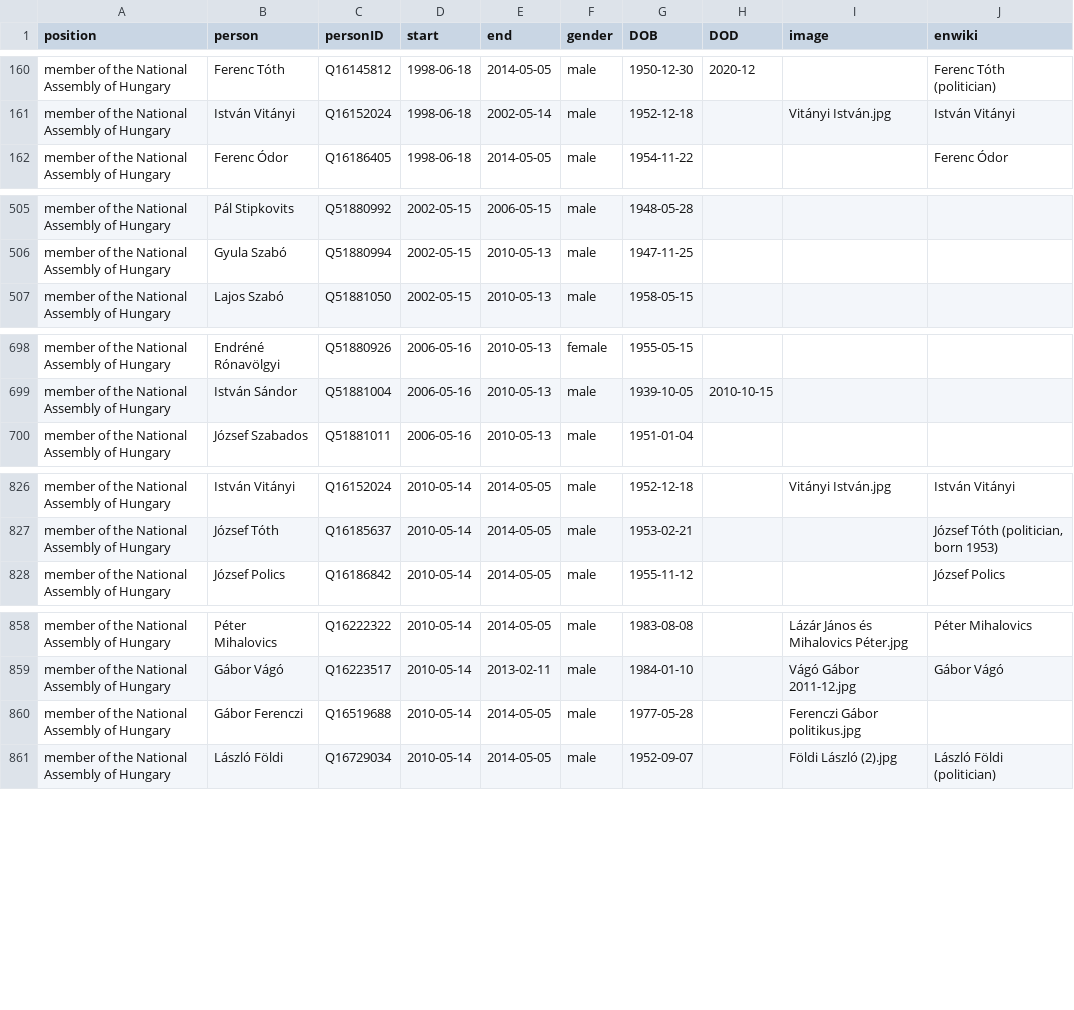
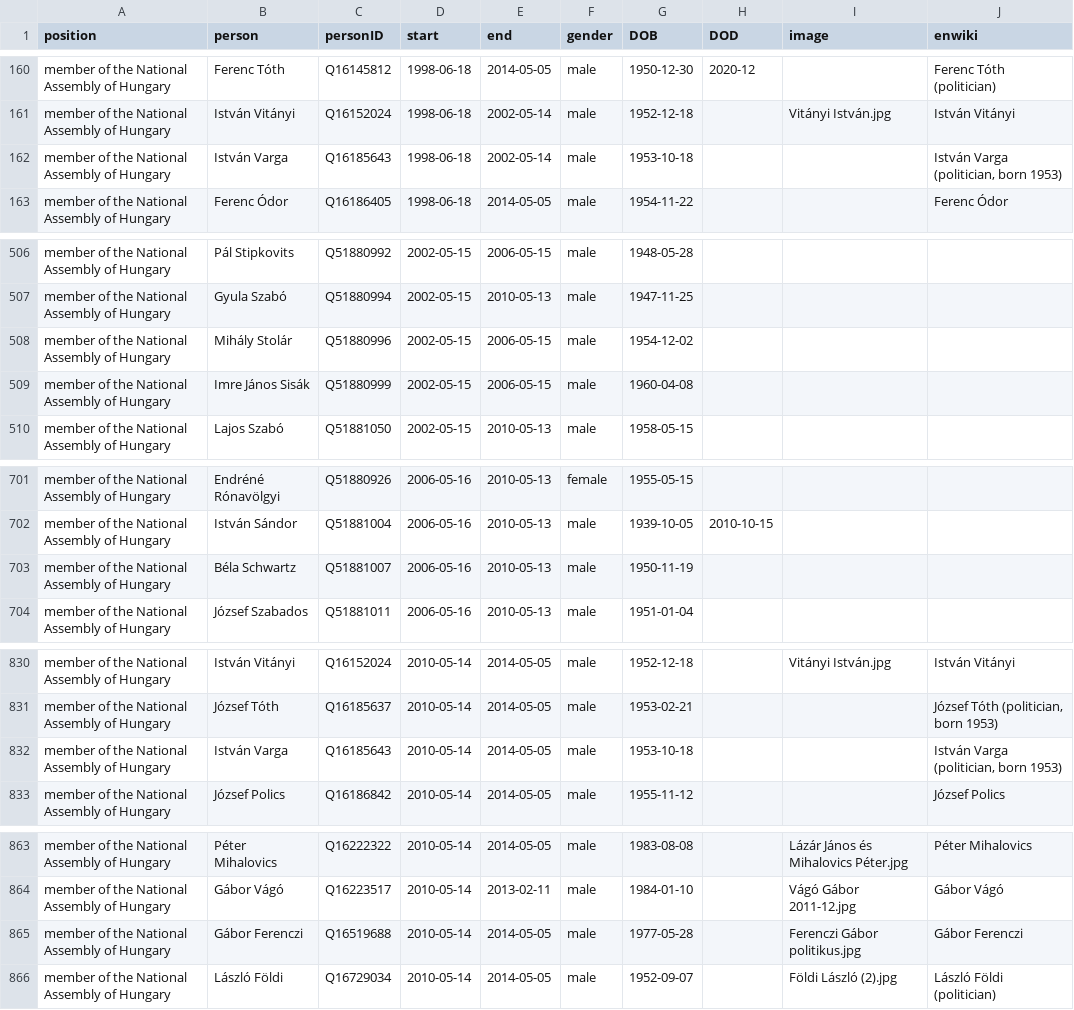
Before and after one commit to every-politician-scrapers/hungary-cabinet, a CSV file: html/legislators.csv, drawn as a sheet; only a part is shown, gaps mark what is left out; the diff covers the shown part only.

```diff
--- a/html/legislators.csv
+++ b/html/legislators.csv
@@ -161,2 +161,3 @@ member of the National Assembly of Hungary,Ferenc Tóth,Q16145812,1998-06-18,201
 member of the National Assembly of Hungary,István Vitányi,Q16152024,1998-06-18,2002-05-14,male,1952-12-18,,Vitányi István.jpg,István Vitányi
+member of the National Assembly of Hungary,István Varga,Q16185643,1998-06-18,2002-05-14,male,1953-10-18,,,"István Varga (politician, born 1953)"
 member of the National Assembly of Hungary,Ferenc Ódor,Q16186405,1998-06-18,2014-05-05,male,1954-11-22,,,Ferenc Ódor
@@ -506,2 +507,4 @@ member of the National Assembly of Hungary,Pál Stipkovits,Q51880992,2002-05-15,
 member of the National Assembly of Hungary,Gyula Szabó,Q51880994,2002-05-15,2010-05-13,male,1947-11-25,,,
+member of the National Assembly of Hungary,Mihály Stolár,Q51880996,2002-05-15,2006-05-15,male,1954-12-02,,,
+member of the National Assembly of Hungary,Imre János Sisák,Q51880999,2002-05-15,2006-05-15,male,1960-04-08,,,
 member of the National Assembly of Hungary,Lajos Szabó,Q51881050,2002-05-15,2010-05-13,male,1958-05-15,,,
@@ -699,2 +702,3 @@ member of the National Assembly of Hungary,Endréné Rónavölgyi,Q51880926,2006
 member of the National Assembly of Hungary,István Sándor,Q51881004,2006-05-16,2010-05-13,male,1939-10-05,2010-10-15,,
+member of the National Assembly of Hungary,Béla Schwartz,Q51881007,2006-05-16,2010-05-13,male,1950-11-19,,,
 member of the National Assembly of Hungary,József Szabados,Q51881011,2006-05-16,2010-05-13,male,1951-01-04,,,
@@ -827,2 +831,3 @@ member of the National Assembly of Hungary,István Vitányi,Q16152024,2010-05-14
 member of the National Assembly of Hungary,József Tóth,Q16185637,2010-05-14,2014-05-05,male,1953-02-21,,,"József Tóth (politician, born 1953)"
+member of the National Assembly of Hungary,István Varga,Q16185643,2010-05-14,2014-05-05,male,1953-10-18,,,"István Varga (politician, born 1953)"
 member of the National Assembly of Hungary,József Polics,Q16186842,2010-05-14,2014-05-05,male,1955-11-12,,,József Polics
@@ -859,3 +864,3 @@ member of the National Assembly of Hungary,Péter Mihalovics,Q16222322,2010-05-1
 member of the National Assembly of Hungary,Gábor Vágó,Q16223517,2010-05-14,2013-02-11,male,1984-01-10,,Vágó Gábor 2011-12.jpg,Gábor Vágó
-member of the National Assembly of Hungary,Gábor Ferenczi,Q16519688,2010-05-14,2014-05-05,male,1977-05-28,,Ferenczi Gábor politikus.jpg,
+member of the National Assembly of Hungary,Gábor Ferenczi,Q16519688,2010-05-14,2014-05-05,male,1977-05-28,,Ferenczi Gábor politikus.jpg,Gábor Ferenczi
 member of the National Assembly of Hungary,László Földi,Q16729034,2010-05-14,2014-05-05,male,1952-09-07,,Földi László (2).jpg,László Földi (politician)
```
Also changed, not shown: 2 edited cells elsewhere in this file, html/positions.csv.
